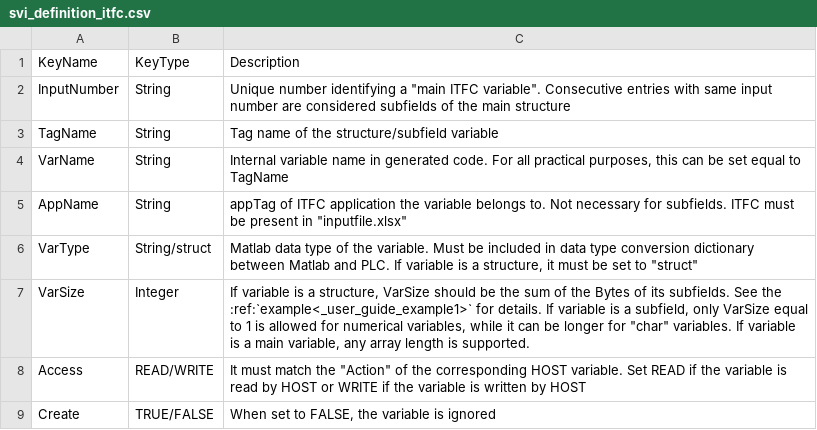
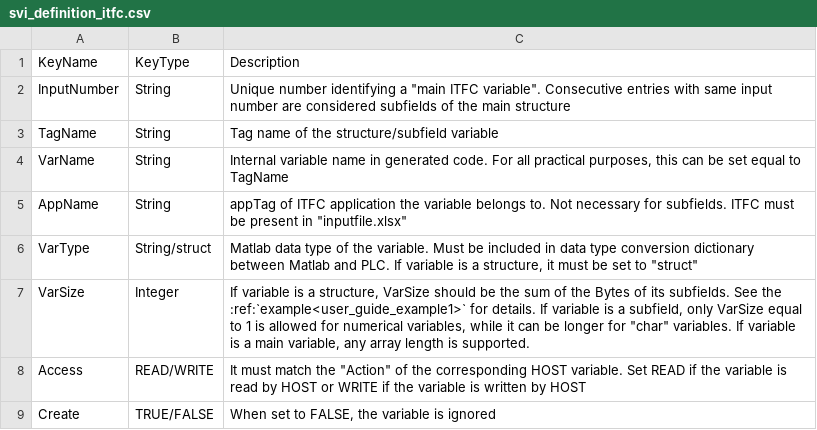
Before and after one commit to TUMLWE/PAL, a CSV file: docs/source/svi_definition_itfc.csv, drawn as a sheet.

Commit message:
docs update

```diff
--- a/docs/source/svi_definition_itfc.csv
+++ b/docs/source/svi_definition_itfc.csv
@@ -6,3 +6,3 @@ AppName,String,"appTag of ITFC application the variable belongs to. Not necessar
 VarType,String/struct,"Matlab data type of the variable. Must be included in data type conversion dictionary between Matlab and PLC. If variable is a structure, it must be set to ""struct"""
-VarSize,Integer,"If variable is a structure, VarSize should be the sum of the Bytes of its subfields. See the :ref:`example<_user_guide_example1>` for details. If variable is a subfield, only VarSize equal to 1 is allowed for numerical variables, while it can be longer for ""char"" variables. If variable is a main variable, any array length is supported."
+VarSize,Integer,"If variable is a structure, VarSize should be the sum of the Bytes of its subfields. See the :ref:`example<user_guide_example1>` for details. If variable is a subfield, only VarSize equal to 1 is allowed for numerical variables, while it can be longer for ""char"" variables. If variable is a main variable, any array length is supported."
 Access,READ/WRITE,"It must match the ""Action"" of the corresponding HOST variable. Set READ if the variable is read by HOST or WRITE if the variable is written by HOST"
```
